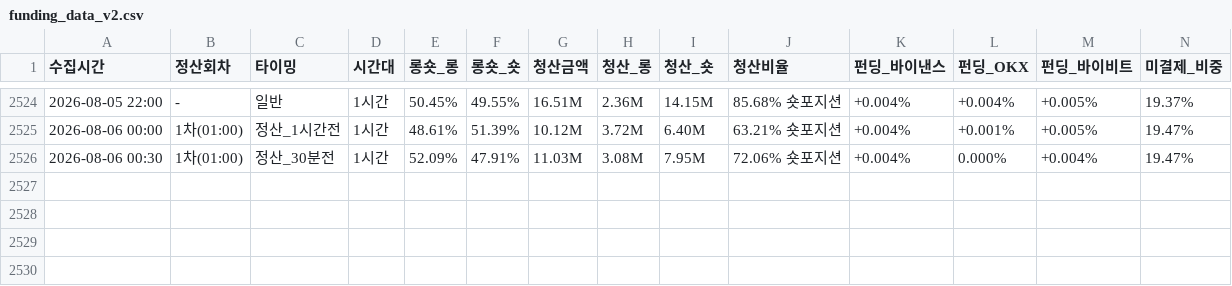
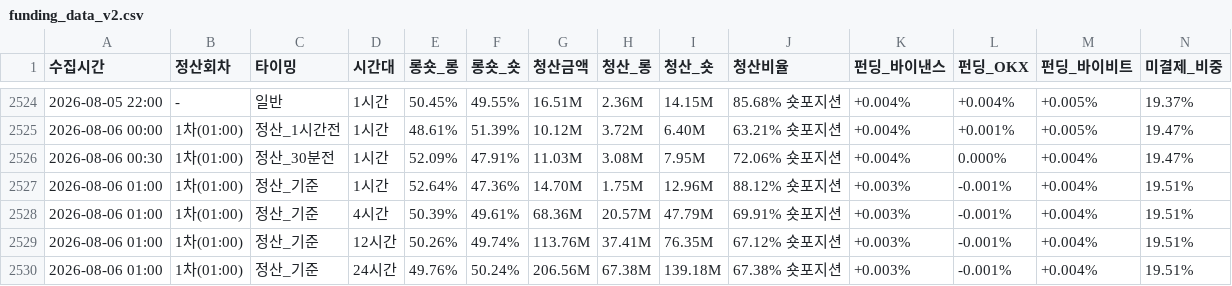
Before and after one commit to morustudio/coinness-dashboard, a CSV file: funding_data_v2.csv, drawn as a sheet; only a part is shown, gaps mark what is left out; rows hold the shown columns only; the diff names each change by its address in the sheet, - before the commit and + after, or states it on an @@ line.

Commit message:
data: 2026-08-06 01:00

```diff
--- a/funding_data_v2.csv
+++ b/funding_data_v2.csv
+row 2527: 2026-08-06 01:00 | 1차(01:00) | 정산_기준 | 1시간 | 52.64% | 47.36% | 14.70M | 1.75M | 12.96M | 88.12% 숏포지션 | +0.003% | -0.001% | +0.004% | 19.51%
+row 2528: 2026-08-06 01:00 | 1차(01:00) | 정산_기준 | 4시간 | 50.39% | 49.61% | 68.36M | 20.57M | 47.79M | 69.91% 숏포지션 | +0.003% | -0.001% | +0.004% | 19.51%
+row 2529: 2026-08-06 01:00 | 1차(01:00) | 정산_기준 | 12시간 | 50.26% | 49.74% | 113.76M | 37.41M | 76.35M | 67.12% 숏포지션 | +0.003% | -0.001% | +0.004% | 19.51%
+row 2530: 2026-08-06 01:00 | 1차(01:00) | 정산_기준 | 24시간 | 49.76% | 50.24% | 206.56M | 67.38M | 139.18M | 67.38% 숏포지션 | +0.003% | -0.001% | +0.004% | 19.51%
```
